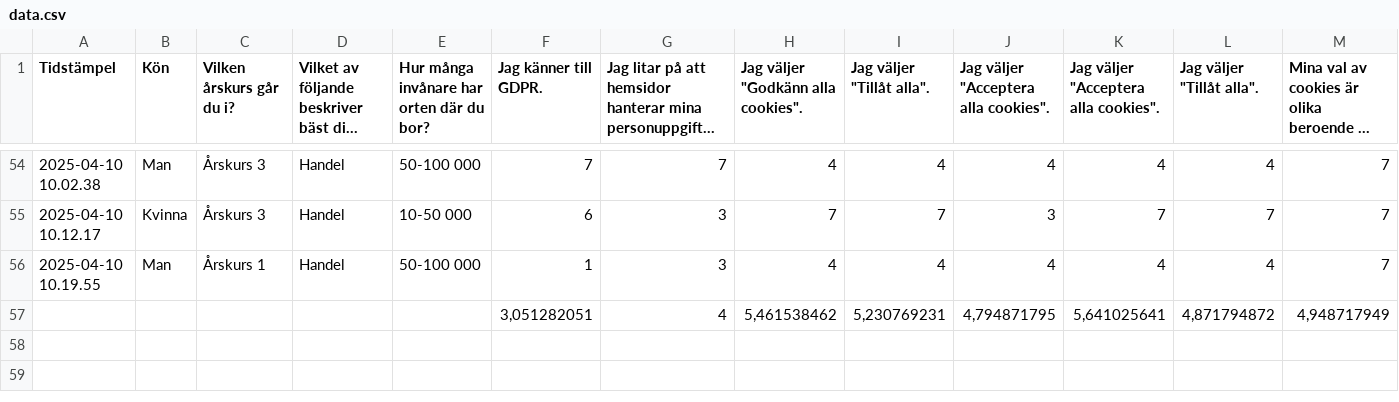
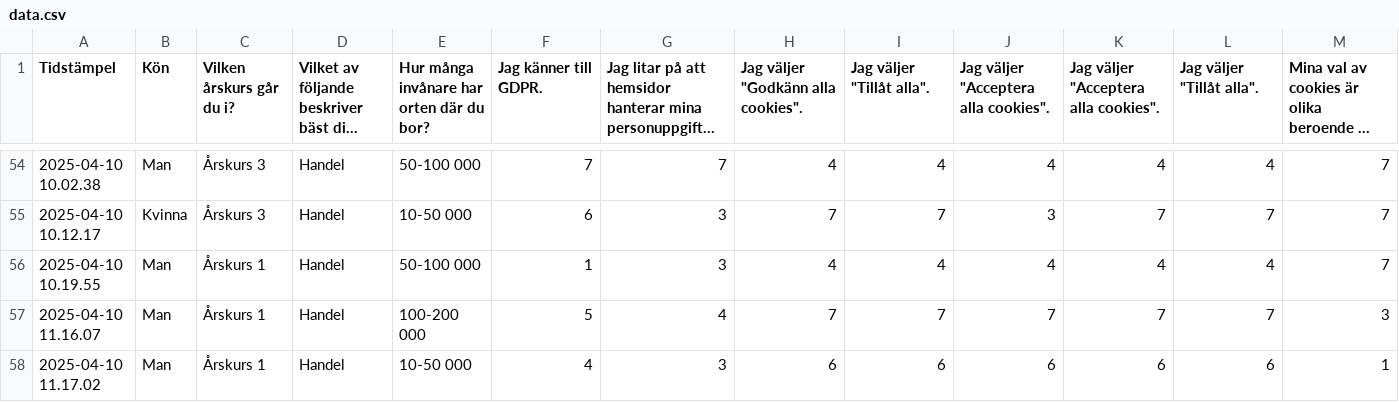
Before and after one commit to stenhoff40/Examensarbete_analys, a CSV file: data.csv, drawn as a sheet; only a part is shown, gaps mark what is left out; long unchanged cells end in …; removed rows and columns are numbered as before the commit, all else as after; rows hold the shown columns only; the diff names each change by its address in the sheet, - before the commit and + after, or states it on an @@ line.

Commit message:
data rediwranging

```diff
--- a/data.csv
+++ b/data.csv
-row 57:  |  |  |  |  | 3,051282051 | 4 | 5,461538462 | 5,230769231 | 4,794871795 | 5,641025641 | 4,871794872 | 4,948717949
+row 57: 2025-04-10 11.16.07 | Man | Årskurs 1 | Handel | 100-200 000 | 5 | 4 | 7 | 7 | 7 | 7 | 7 | 3
+row 58: 2025-04-10 11.17.02 | Man | Årskurs 1 | Handel | 10-50 000 | 4 | 3 | 6 | 6 | 6 | 6 | 6 | 1
```
Also changed, not shown: 1 other file.
